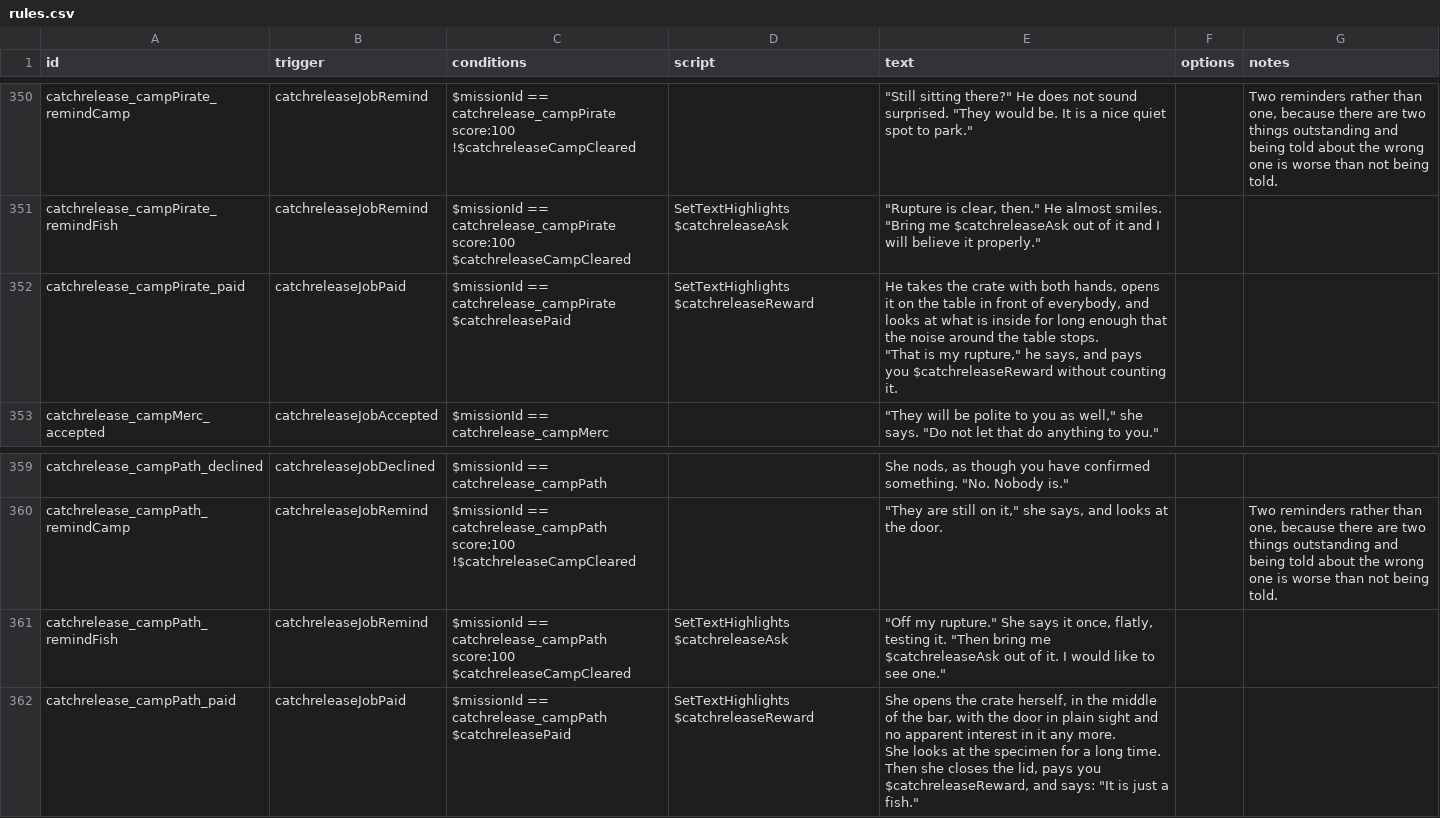
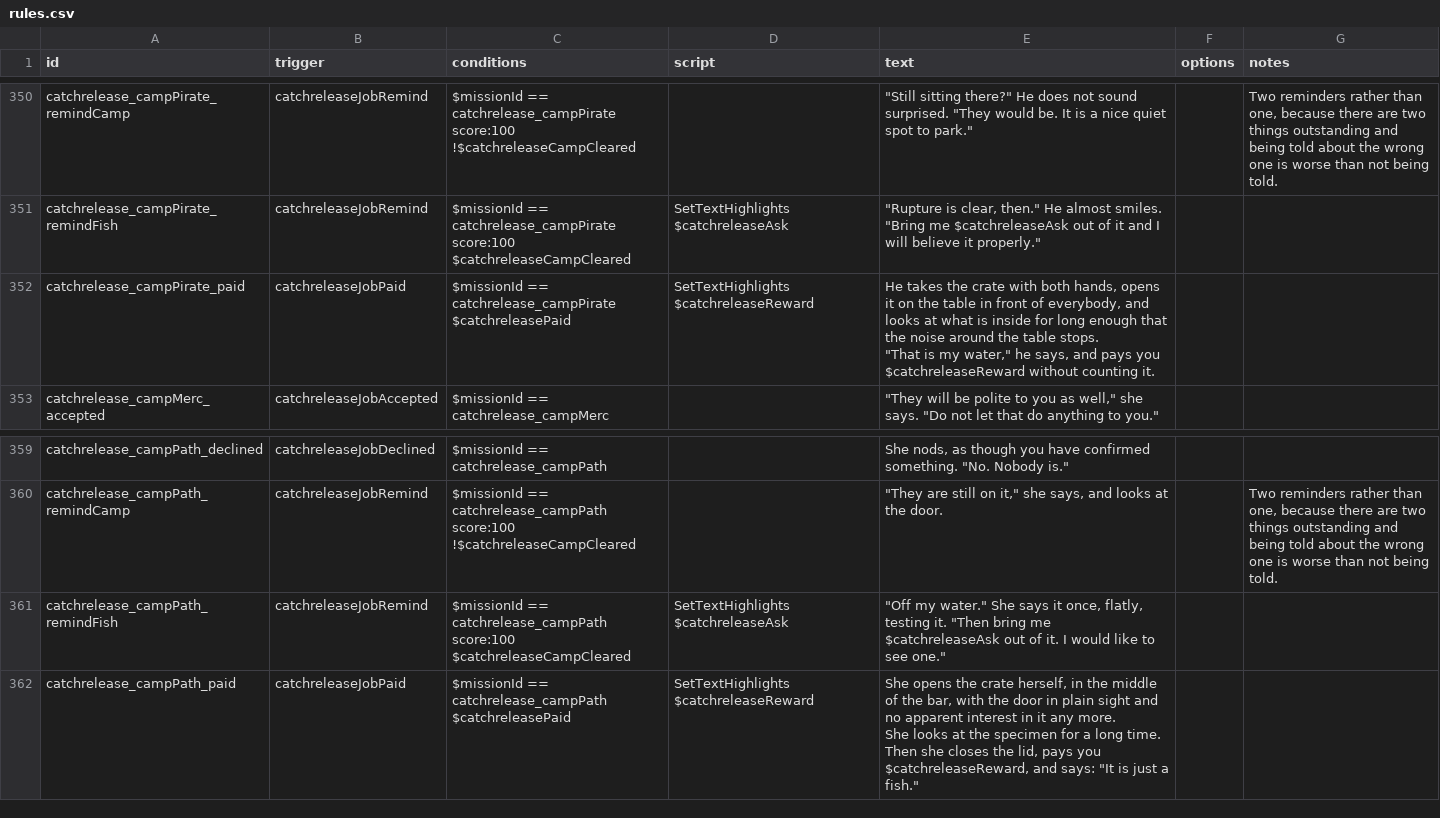
Before and after one commit to SirHartley/Catch.Release, a CSV file: data/campaign/rules.csv, drawn as a sheet; only a part is shown, gaps mark what is left out; the diff covers the shown part only.

```diff
--- a/data/campaign/rules.csv
+++ b/data/campaign/rules.csv
@@ -1554,6 +1554,6 @@ catchrelease_campPirate_remindFish,catchreleaseJobRemind,"$missionId == catchrel
 $catchreleaseCampCleared",SetTextHighlights $catchreleaseAsk,"""Rupture is clear, then."" He almost smiles. ""Bring me $catchreleaseAsk out of it and I will believe it properly.""",,
-catchrelease_campPirate_paid,catchreleaseJobPaid,"$missionId == catchrelease_campPirate
-$catchreleasePaid",SetTextHighlights $catchreleaseReward,"He takes the crate with both hands, opens it on the table in front of everybody, and looks at what is inside for long enough that the noise around the table stops.
-
-""That is my rupture,"" he says, and pays you $catchreleaseReward without counting it.",,
+catchrelease_campPirate_paid,catchreleaseJobPaid,"$missionId == catchrelease_campPirate
+$catchreleasePaid",SetTextHighlights $catchreleaseReward,"He takes the crate with both hands, opens it on the table in front of everybody, and looks at what is inside for long enough that the noise around the table stops.
+
+""That is my water,"" he says, and pays you $catchreleaseReward without counting it.",,
 catchrelease_campMerc_accepted,catchreleaseJobAccepted,$missionId == catchrelease_campMerc,,"""They will be polite to you as well,"" she says. ""Do not let that do anything to you.""",,
@@ -1570,4 +1570,4 @@ catchrelease_campPath_remindCamp,catchreleaseJobRemind,"$missionId == catchrelea
 !$catchreleaseCampCleared",,"""They are still on it,"" she says, and looks at the door.",,"Two reminders rather than one, because there are two things outstanding and being told about the wrong one is worse than not being told."
-catchrelease_campPath_remindFish,catchreleaseJobRemind,"$missionId == catchrelease_campPath score:100
-$catchreleaseCampCleared",SetTextHighlights $catchreleaseAsk,"""Off my rupture."" She says it once, flatly, testing it. ""Then bring me $catchreleaseAsk out of it. I would like to see one.""",,
+catchrelease_campPath_remindFish,catchreleaseJobRemind,"$missionId == catchrelease_campPath score:100
+$catchreleaseCampCleared",SetTextHighlights $catchreleaseAsk,"""Off my water."" She says it once, flatly, testing it. ""Then bring me $catchreleaseAsk out of it. I would like to see one.""",,
 catchrelease_campPath_paid,catchreleaseJobPaid,"$missionId == catchrelease_campPath
```
Also changed, not shown: 5 edited cells elsewhere in this file, 2 other files.
